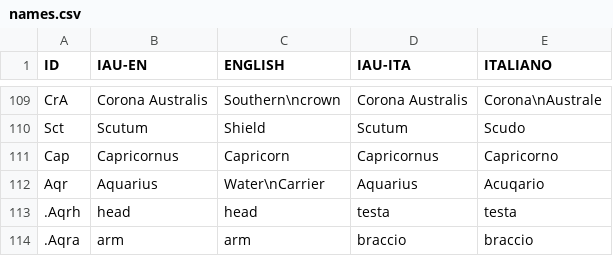
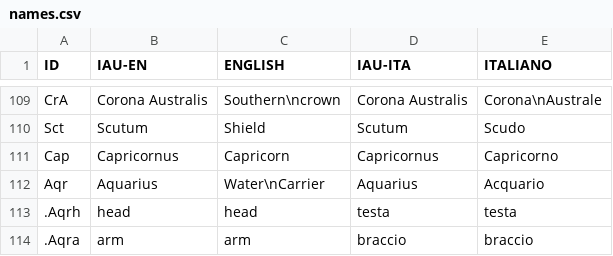
Before and after one commit to Giacomo-Menegatti/HARey_constellations_cards, a CSV file: names.csv, drawn as a sheet; only a part is shown, gaps mark what is left out.

```diff
--- a/names.csv
+++ b/names.csv
@@ -111,3 +111,3 @@ Sct,Scutum,Shield,Scutum,Scudo
 Cap,Capricornus,Capricorn,Capricornus,Capricorno
-Aqr,Aquarius,Water\nCarrier,Aquarius,Acuqario
+Aqr,Aquarius,Water\nCarrier,Aquarius,Acquario
 .Aqrh,head,head,testa,testa
```
Also changed, not shown: 3 other files.
